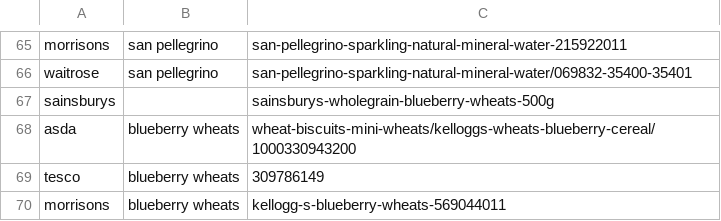
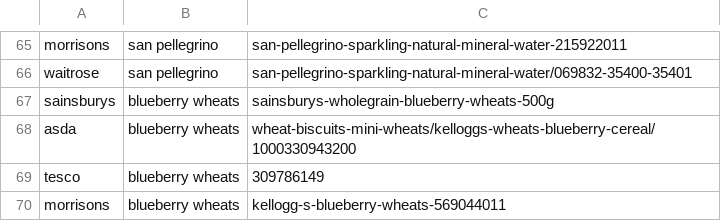
Before and after one commit to AramSimonian/web_price_scraper_first, a CSV file: price_links.csv, drawn as a sheet; only a part is shown, gaps mark what is left out.

Commit message:
Add description for Sainsburys Blueberry Wheats

```diff
--- a/price_links.csv
+++ b/price_links.csv
@@ -66,3 +66,3 @@ morrisons,san pellegrino,san-pellegrino-sparkling-natural-mineral-water-21592201
 waitrose,san pellegrino,san-pellegrino-sparkling-natural-mineral-water/069832-35400-35401
-sainsburys,,sainsburys-wholegrain-blueberry-wheats-500g
+sainsburys,blueberry wheats,sainsburys-wholegrain-blueberry-wheats-500g
 asda,blueberry wheats,wheat-biscuits-mini-wheats/kelloggs-wheats-blueberry-cereal/1000330943200
```
